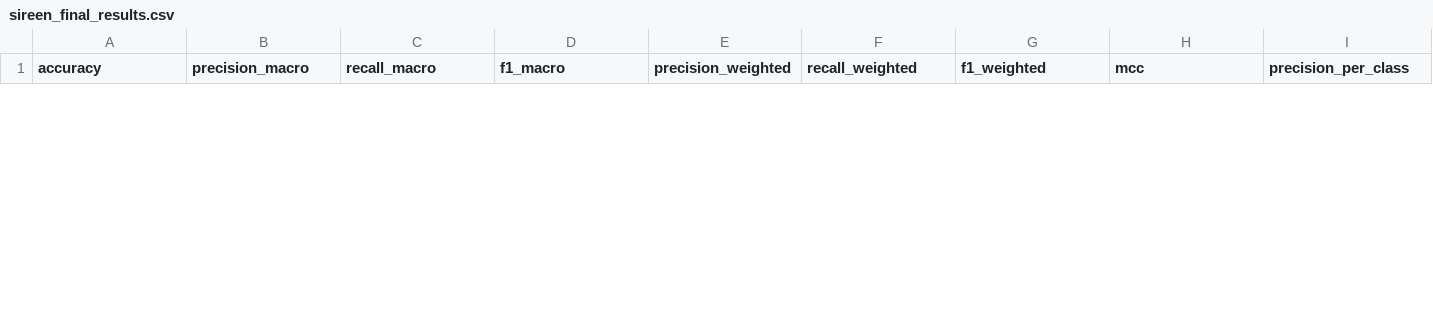
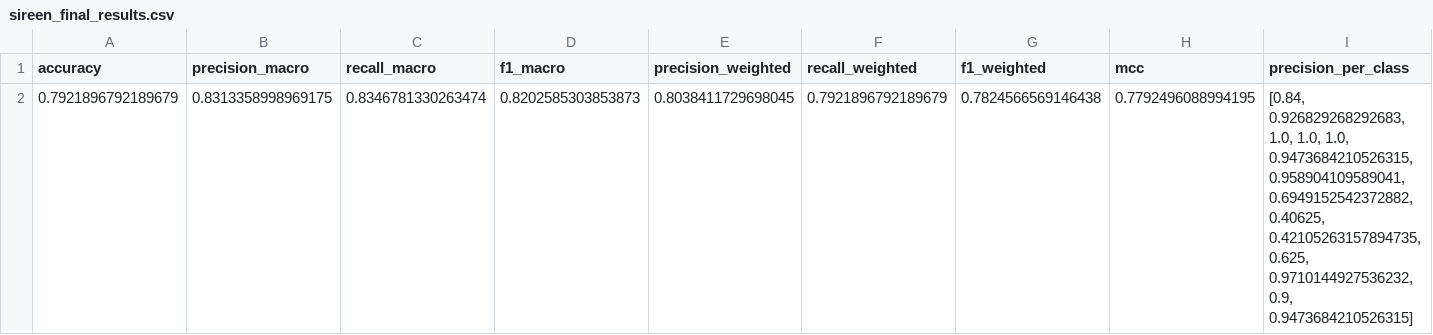
Before and after one commit to zahraghourani/plant-disease-yield-prediction, a CSV file: results/sireen_final_results.csv, drawn as a sheet; only a part is shown; rows hold the shown columns only; the diff covers the shown part only; the diff names each change by its address in the sheet, - before the commit and + after, or states it on an @@ line.

Commit message:
Trained ConvNext Models

```diff
--- a/results/sireen_final_results.csv
+++ b/results/sireen_final_results.csv
+row 2: 0.7921896792189679 | 0.8313358998969175 | 0.8346781330263474 | 0.8202585303853873 | 0.8038411729698045 | 0.7921896792189679 | 0.7824566569146438 | 0.7792496088994195 | [0.84, 0.926829268292683, 1.0, 1.0, 1.0, 0.9473684210526315, 0.958904109589041, 0.6949152542372882, 0.40625, 0.42105263157894735, 0.625, 0.9710144927536232, 0.9, 0.9473684210526315]
```
Also changed, not shown: 1 removed row elsewhere in this file, results/sireen_results.csv, 10 other files.
